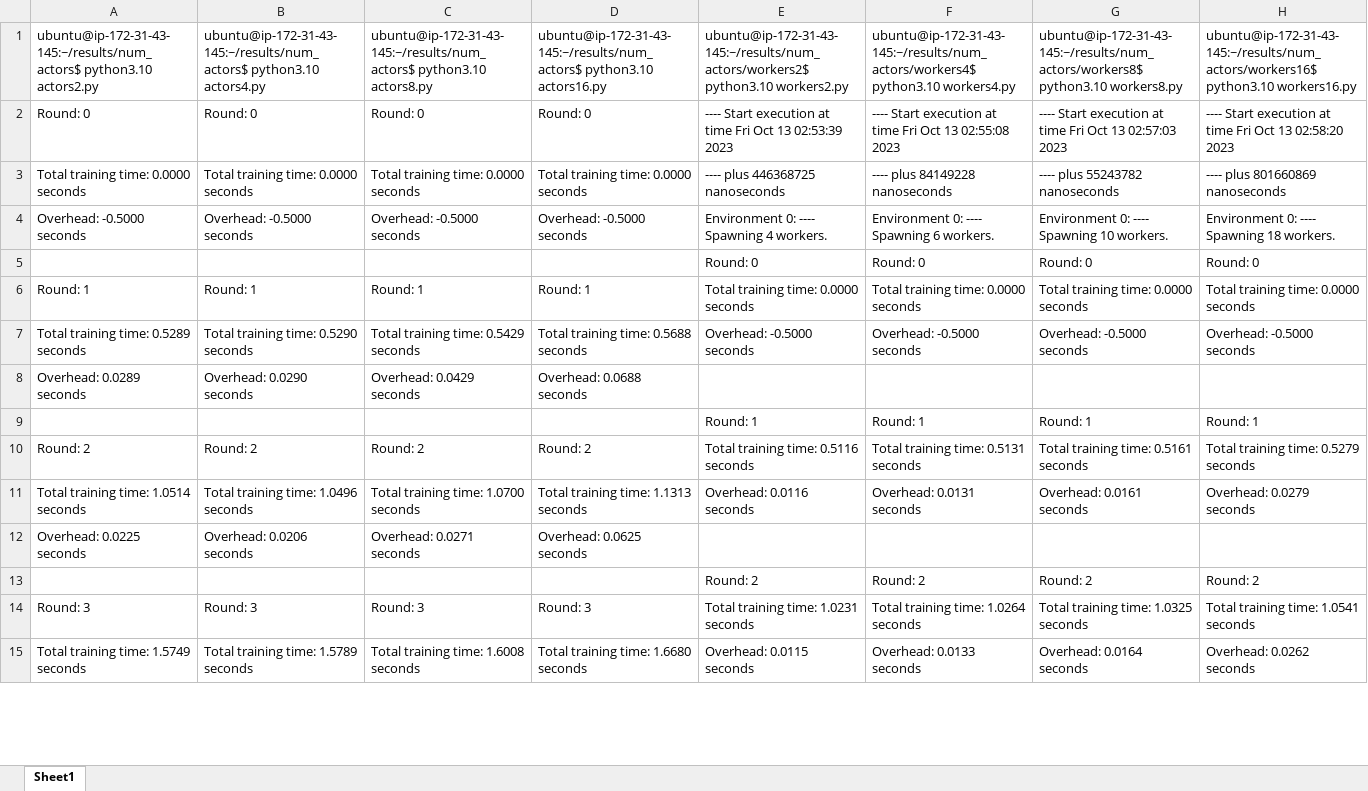
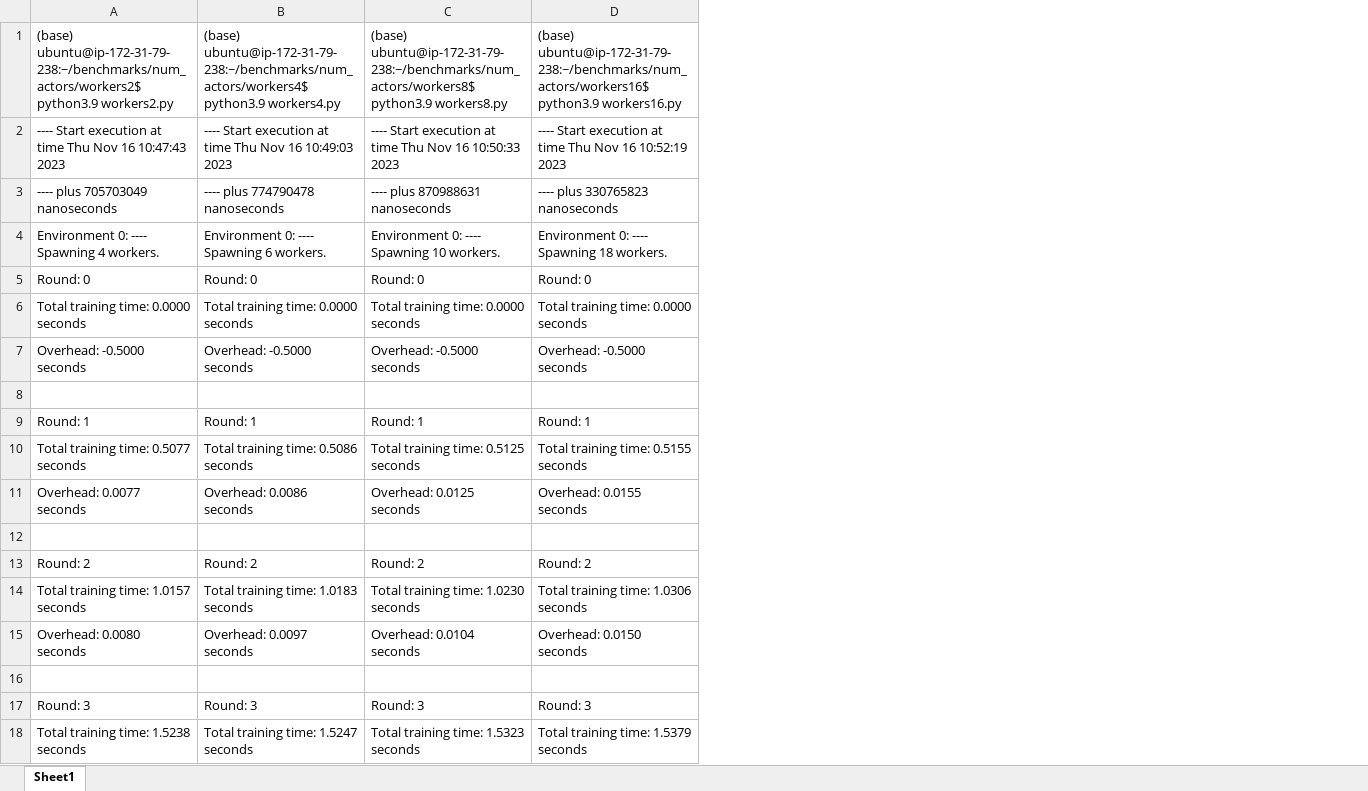
Before and after one commit to jackyk02/parallel_rl_benchmarks, an Excel workbook: num_actors/visualization/Actors_Benchmark_M5.xlsx, sheet Sheet1, drawn as a sheet; only a part is shown; values as stored, in another font and other column widths than the file's, no borders; removed rows and columns are numbered as before the commit, all else as after; the diff covers the shown part only; the diff names each change by its address in the sheet, - before the commit and + after, or states it on an @@ line.

```diff
--- a/num_actors/visualization/Actors_Benchmark_M5.xlsx (sheet Sheet1)
+++ b/num_actors/visualization/Actors_Benchmark_M5.xlsx (sheet Sheet1)
-column E, rows 2-15: ---- Start execution at time Fri Oct 13 02:53:39 2023 | ---- plus 446368725 nanoseconds | Environment 0: ---- Spawning 4 workers. | Round: 0 | Total training time: 0.0000 seconds | Overhead: -0.5000 seconds |  | Round: 1 | Total training time: 0.5116 seconds | Overhead: 0.0116 seconds |  | Round: 2 | Total training time: 1.0231 seconds | Overhead: 0.0115 seconds
-column F, rows 2-15: ---- Start execution at time Fri Oct 13 02:55:08 2023 | ---- plus 84149228 nanoseconds | Environment 0: ---- Spawning 6 workers. | Round: 0 | Total training time: 0.0000 seconds | Overhead: -0.5000 seconds |  | Round: 1 | Total training time: 0.5131 seconds | Overhead: 0.0131 seconds |  | Round: 2 | Total training time: 1.0264 seconds | Overhead: 0.0133 seconds
-column G, rows 2-15: ---- Start execution at time Fri Oct 13 02:57:03 2023 | ---- plus 55243782 nanoseconds | Environment 0: ---- Spawning 10 workers. | Round: 0 | Total training time: 0.0000 seconds | Overhead: -0.5000 seconds |  | Round: 1 | Total training time: 0.5161 seconds | Overhead: 0.0161 seconds |  | Round: 2 | Total training time: 1.0325 seconds | Overhead: 0.0164 seconds
-column H, rows 2-15: ---- Start execution at time Fri Oct 13 02:58:20 2023 | ---- plus 801660869 nanoseconds | Environment 0: ---- Spawning 18 workers. | Round: 0 | Total training time: 0.0000 seconds | Overhead: -0.5000 seconds |  | Round: 1 | Total training time: 0.5279 seconds | Overhead: 0.0279 seconds |  | Round: 2 | Total training time: 1.0541 seconds | Overhead: 0.0262 seconds
-row 1: ubuntu@ip-172-31-43-145:~/results/num_actors$ python3.10 actors2.py | ubuntu@ip-172-31-43-145:~/results/num_actors$ python3.10 actors4.py | ubuntu@ip-172-31-43-145:~/results/num_actors$ python3.10 actors8.py | ubuntu@ip-172-31-43-145:~/results/num_actors$ python3.10 actors16.py | ubuntu@ip-172-31-43-145:~/results/num_actors/workers2$ python3.10 workers2.py | ubuntu@ip-172-31-43-145:~/results/num_actors/workers4$ python3.10 workers4.py | ubuntu@ip-172-31-43-145:~/results/num_actors/workers8$ python3.10 workers8.py | ubuntu@ip-172-31-43-145:~/results/num_actors/workers16$ python3.10 workers16.py
+row 1: (base) ubuntu@ip-172-31-79-238:~/benchmarks/num_actors/workers2$ python3.9 workers2.py | (base) ubuntu@ip-172-31-79-238:~/benchmarks/num_actors/workers4$ python3.9 workers4.py | (base) ubuntu@ip-172-31-79-238:~/benchmarks/num_actors/workers8$ python3.9 workers8.py | (base) ubuntu@ip-172-31-79-238:~/benchmarks/num_actors/workers16$ python3.9 workers16.py
+row 2: ---- Start execution at time Thu Nov 16 10:47:43 2023 | ---- Start execution at time Thu Nov 16 10:49:03 2023 | ---- Start execution at time Thu Nov 16 10:50:33 2023 | ---- Start execution at time Thu Nov 16 10:52:19 2023
+row 3: ---- plus 705703049 nanoseconds | ---- plus 774790478 nanoseconds | ---- plus 870988631 nanoseconds | ---- plus 330765823 nanoseconds
+row 4: Environment 0: ---- Spawning 4 workers. | Environment 0: ---- Spawning 6 workers. | Environment 0: ---- Spawning 10 workers. | Environment 0: ---- Spawning 18 workers.
-row 8:  |  |  |  | Round: 0 | Round: 0 | Round: 0 | Round: 0
+row 8: (empty)
-A10: Total training time: 0.5289 seconds
+A10: Total training time: 0.5077 seconds
-B10: Total training time: 0.5290 seconds
+B10: Total training time: 0.5086 seconds
-C10: Total training time: 0.5429 seconds
+C10: Total training time: 0.5125 seconds
-D10: Total training time: 0.5688 seconds
+D10: Total training time: 0.5155 seconds
-A11: Overhead: 0.0289 seconds
+A11: Overhead: 0.0077 seconds
-B11: Overhead: 0.0290 seconds
+B11: Overhead: 0.0086 seconds
-C11: Overhead: 0.0429 seconds
+C11: Overhead: 0.0125 seconds
-D11: Overhead: 0.0688 seconds
+D11: Overhead: 0.0155 seconds
-row 12:  |  |  |  | Round: 1 | Round: 1 | Round: 1 | Round: 1
+row 12: (empty)
-A14: Total training time: 1.0514 seconds
+A14: Total training time: 1.0157 seconds
-B14: Total training time: 1.0496 seconds
+B14: Total training time: 1.0183 seconds
-C14: Total training time: 1.0700 seconds
+C14: Total training time: 1.0230 seconds
-D14: Total training time: 1.1313 seconds
+D14: Total training time: 1.0306 seconds
-A15: Overhead: 0.0225 seconds
+A15: Overhead: 0.0080 seconds
-B15: Overhead: 0.0206 seconds
+B15: Overhead: 0.0097 seconds
-C15: Overhead: 0.0271 seconds
+C15: Overhead: 0.0104 seconds
-D15: Overhead: 0.0625 seconds
+D15: Overhead: 0.0150 seconds
-row 16:  |  |  |  | Round: 2 | Round: 2 | Round: 2 | Round: 2
+row 16: (empty)
-A18: Total training time: 1.5749 seconds
+A18: Total training time: 1.5238 seconds
-B18: Total training time: 1.5789 seconds
+B18: Total training time: 1.5247 seconds
-C18: Total training time: 1.6008 seconds
+C18: Total training time: 1.5323 seconds
-D18: Total training time: 1.6680 seconds
+D18: Total training time: 1.5379 seconds
```
Also changed, not shown: 79 added rows, 2 removed rows and 1293 edited cells elsewhere in this sheet, object_size/visualization/Object_Size_M5_Benchmark.xlsx, 7 other files.
